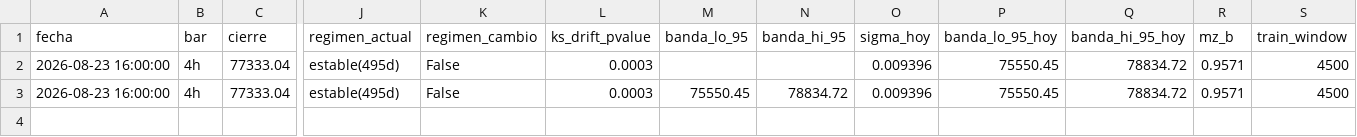
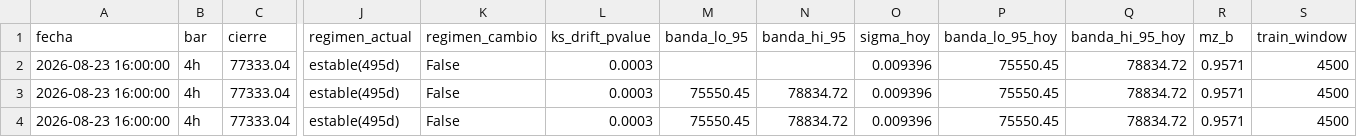
Before and after one commit to jwhinds74/btc-risk-bands, a CSV file: monitoring/health_log_4h.csv, drawn as a sheet; only a part is shown, gaps mark what is left out; rows hold the shown columns only; the diff names each change by its address in the sheet, - before the commit and + after, or states it on an @@ line.

Commit message:
monitor 4h: 2026-08-24 04:55

```diff
--- a/monitoring/health_log_4h.csv
+++ b/monitoring/health_log_4h.csv
+row 4: 2026-08-23 16:00:00 | 4h | 77333.04 | estable(495d) | False | 0.0003 | 75550.45 | 78834.72 | 0.009396 | 75550.45 | 78834.72 | 0.9571 | 4500
```
Also changed, not shown: 1 other file.
